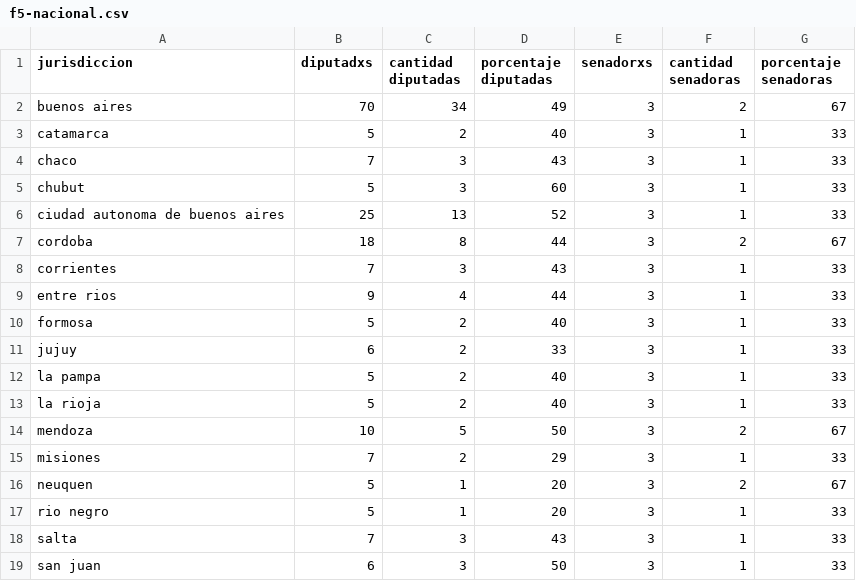
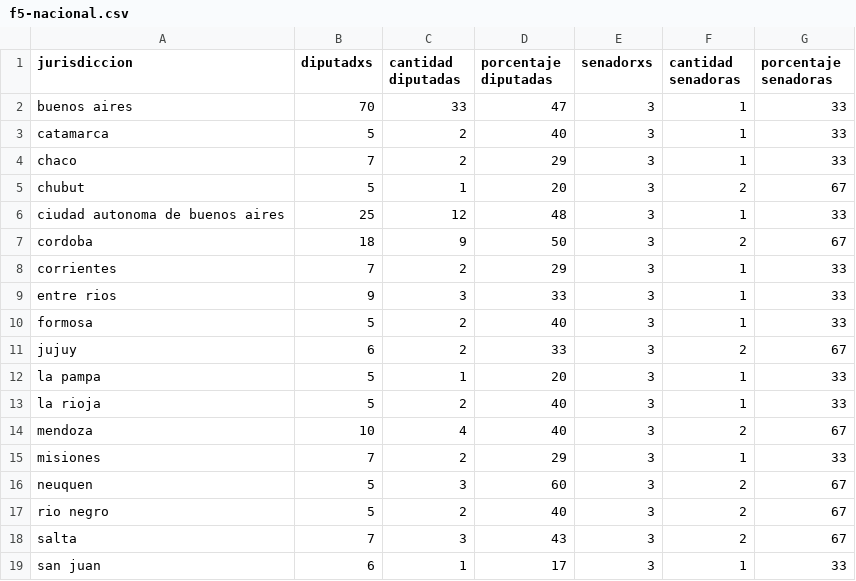
Before and after one commit to dataista-studio/datagenero-candidatas, a CSV file: datos/f5-nacional.csv, drawn as a sheet; only a part is shown; the diff covers the shown part only.

```diff
--- a/datos/f5-nacional.csv
+++ b/datos/f5-nacional.csv
@@ -1,19 +1,19 @@
 jurisdiccion,diputadxs,cantidad diputadas,porcentaje diputadas,senadorxs,cantidad senadoras,porcentaje senadoras
-buenos aires,70,34,49,3,2,67
+buenos aires,70,33,47,3,1,33
 catamarca,5,2,40,3,1,33
-chaco,7,3,43,3,1,33
-chubut,5,3,60,3,1,33
-ciudad autonoma de buenos aires,25,13,52,3,1,33
-cordoba,18,8,44,3,2,67
-corrientes,7,3,43,3,1,33
-entre rios,9,4,44,3,1,33
+chaco,7,2,29,3,1,33
+chubut,5,1,20,3,2,67
+ciudad autonoma de buenos aires,25,12,48,3,1,33
+cordoba,18,9,50,3,2,67
+corrientes,7,2,29,3,1,33
+entre rios,9,3,33,3,1,33
 formosa,5,2,40,3,1,33
-jujuy,6,2,33,3,1,33
-la pampa,5,2,40,3,1,33
+jujuy,6,2,33,3,2,67
+la pampa,5,1,20,3,1,33
 la rioja,5,2,40,3,1,33
-mendoza,10,5,50,3,2,67
+mendoza,10,4,40,3,2,67
 misiones,7,2,29,3,1,33
-neuquen,5,1,20,3,2,67
-rio negro,5,1,20,3,1,33
-salta,7,3,43,3,1,33
-san juan,6,3,50,3,1,33
+neuquen,5,3,60,3,2,67
+rio negro,5,2,40,3,2,67
+salta,7,3,43,3,2,67
+san juan,6,1,17,3,1,33
```
Also changed, not shown: 10 edited cells elsewhere in this file, datos/f5-provincial.csv.
